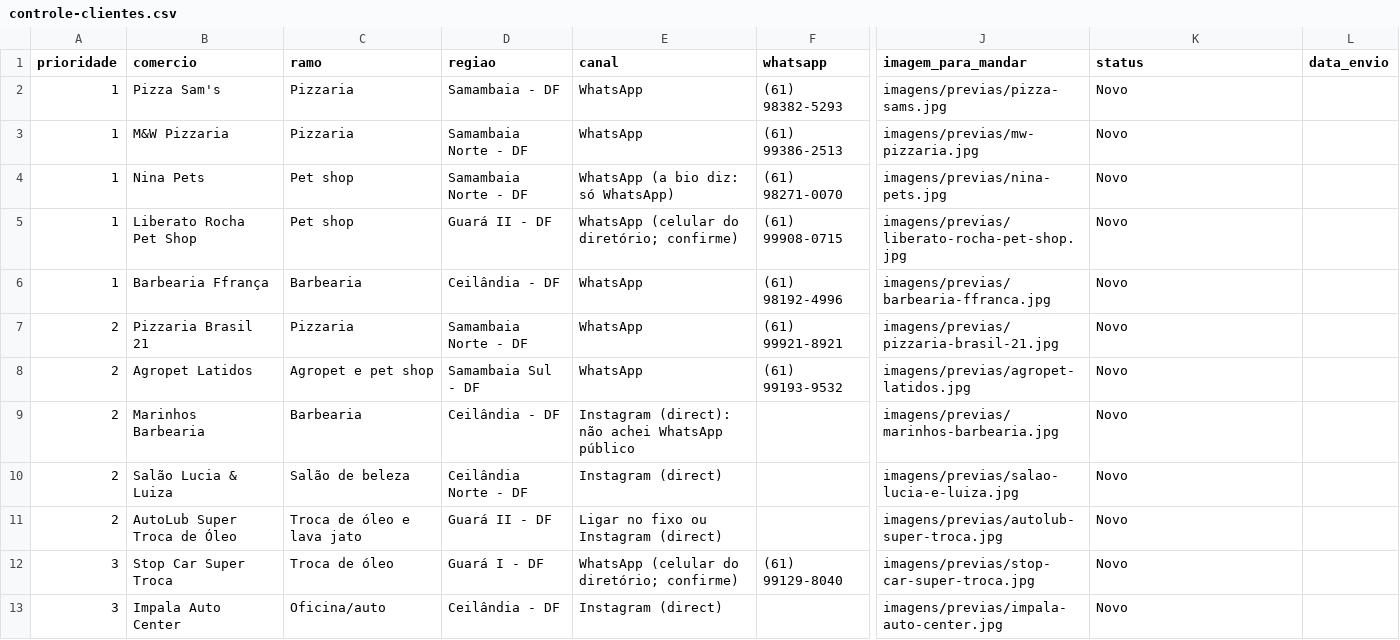
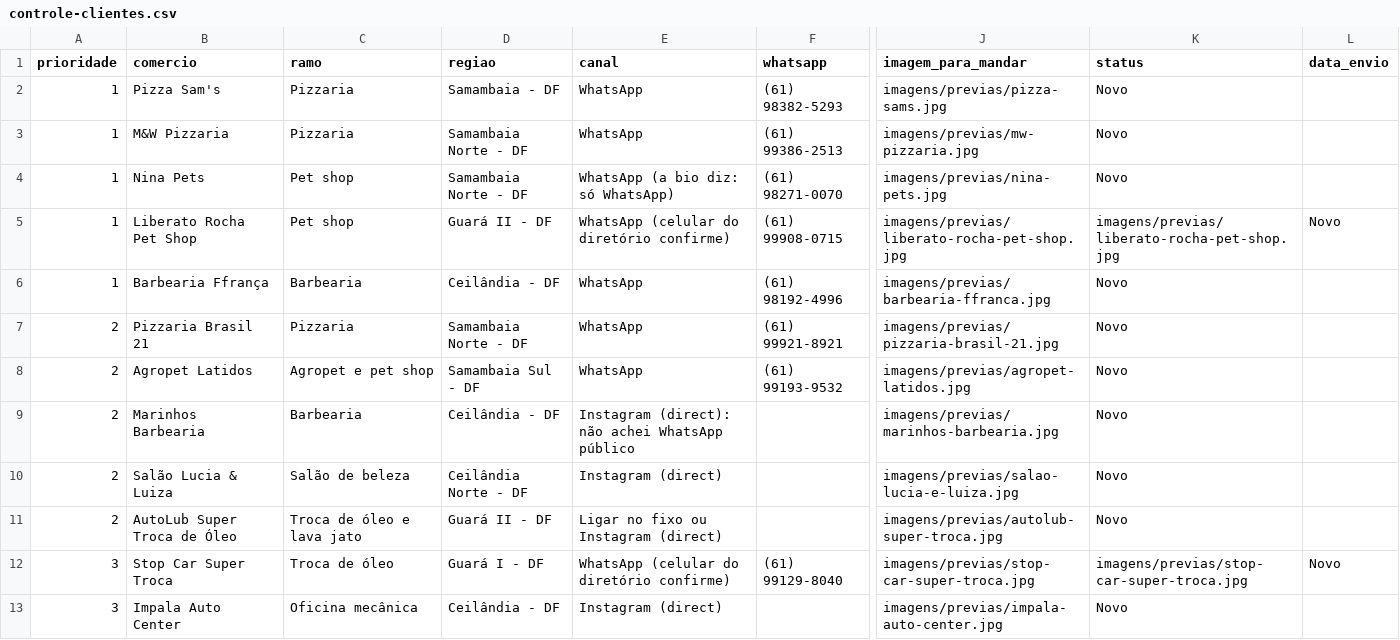
Before and after one commit to piticoalves0108-ui/octavio, a CSV file: negocio-sites/controle-clientes.csv, drawn as a sheet; only a part is shown, gaps mark what is left out; the diff names each change by its address in the sheet, - before the commit and + after, or states it on an @@ line.

```diff
--- a/negocio-sites/controle-clientes.csv
+++ b/negocio-sites/controle-clientes.csv
-E5 (canal): WhatsApp (celular do diretório; confirme)
+E5 (canal): WhatsApp (celular do diretório confirme)
-K5 (status): Novo
+K5 (status): imagens/previas/liberato-rocha-pet-shop.jpg
-L5 (data_envio): (empty)
+L5 (data_envio): Novo
-E12 (canal): WhatsApp (celular do diretório; confirme)
+E12 (canal): WhatsApp (celular do diretório confirme)
-K12 (status): Novo
+K12 (status): imagens/previas/stop-car-super-troca.jpg
-L12 (data_envio): (empty)
+L12 (data_envio): Novo
-C13 (ramo): Oficina/auto
+C13 (ramo): Oficina mecânica
```
Also changed, not shown: 55 other files.
